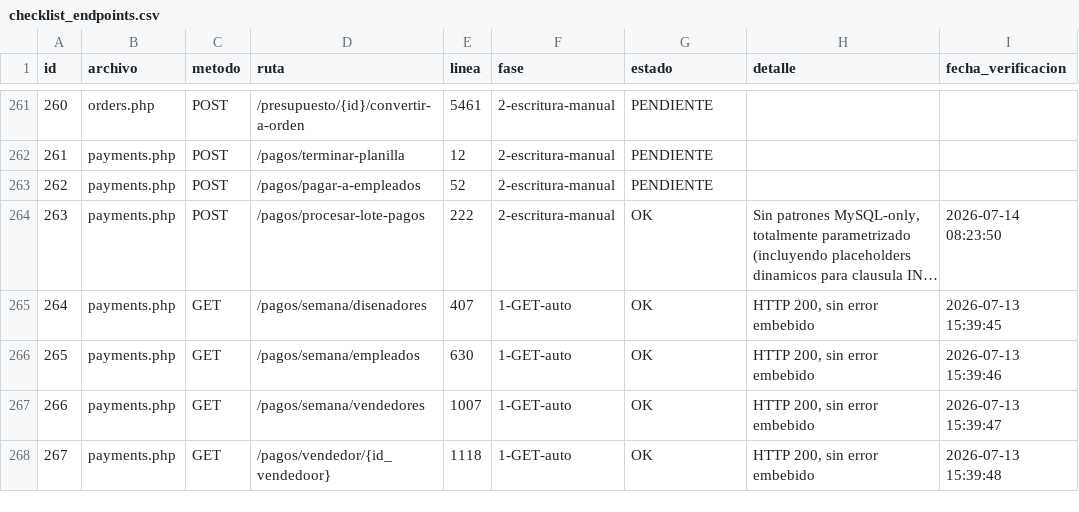
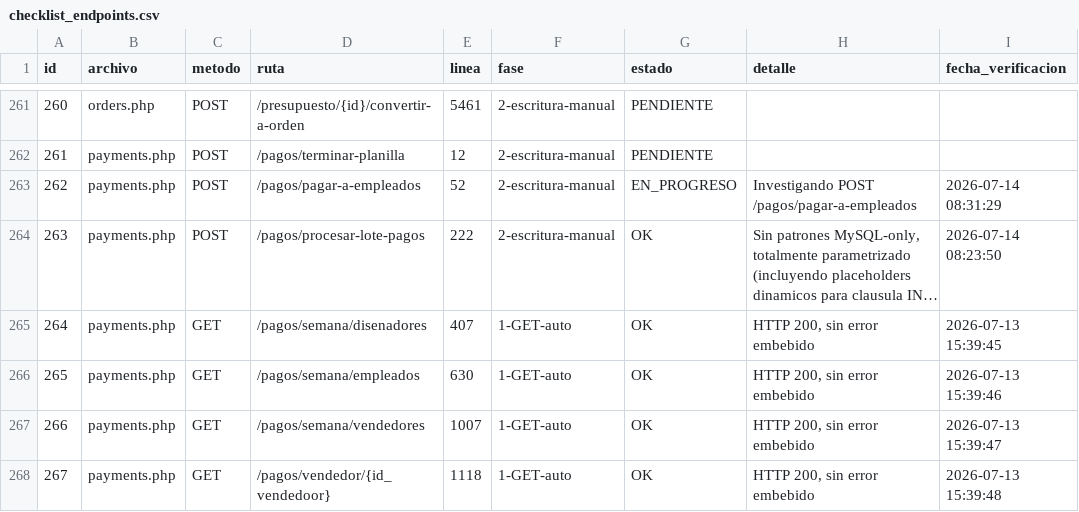
Before and after one commit to softzcar/ninesys-apidev, a CSV file: logs_gemini/verificacion_postgres/checklist_endpoints.csv, drawn as a sheet; only a part is shown, gaps mark what is left out; long unchanged cells end in …; the diff names each change by its address in the sheet, - before the commit and + after, or states it on an @@ line.

Commit message:
Fase 2: marcar id262 payments.php POST /pagos/pagar-a-empleados como EN_PROGRESO

```diff
--- a/logs_gemini/verificacion_postgres/checklist_endpoints.csv
+++ b/logs_gemini/verificacion_postgres/checklist_endpoints.csv
-G263 (estado): PENDIENTE
+G263 (estado): EN_PROGRESO
-H263 (detalle): (empty)
+H263 (detalle): Investigando POST /pagos/pagar-a-empleados
-I263 (fecha_verificacion): (empty)
+I263 (fecha_verificacion): 2026-07-14 08:31:29
```
